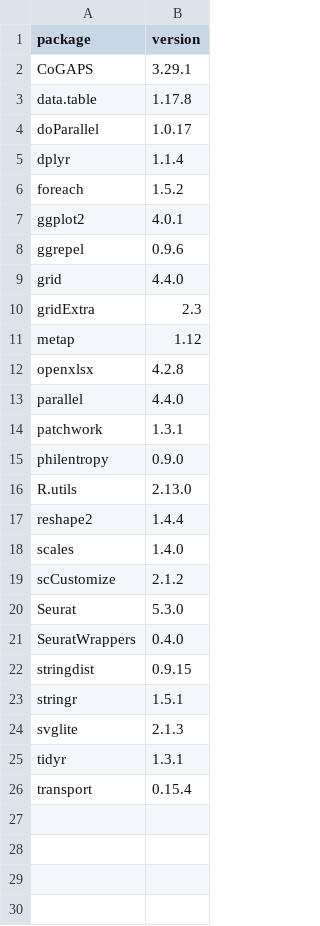
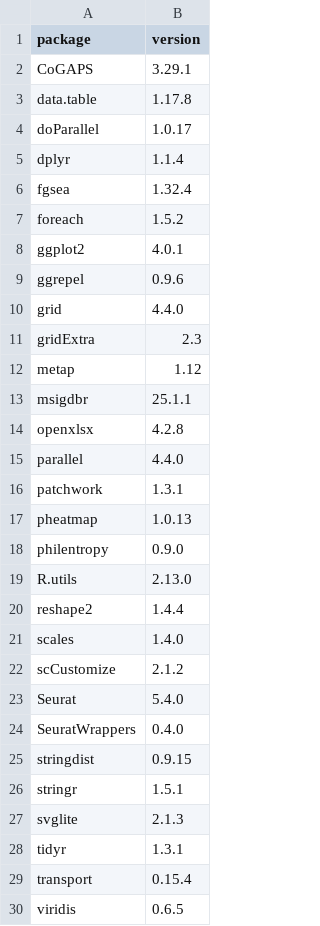
Before and after one commit to emanuellegrody/SALVEseq, a CSV file: extractionScripts/R/packages_versions.csv, drawn as a sheet.

```diff
--- a/extractionScripts/R/packages_versions.csv
+++ b/extractionScripts/R/packages_versions.csv
@@ -5,2 +5,3 @@
 "dplyr","1.1.4"
+"fgsea","1.32.4"
 "foreach","1.5.2"
@@ -11,2 +12,3 @@
 "metap","1.12"
+"msigdbr","25.1.1"
 "openxlsx","4.2.8"
@@ -14,2 +16,3 @@
 "patchwork","1.3.1"
+"pheatmap","1.0.13"
 "philentropy","0.9.0"
@@ -19,3 +22,3 @@
 "scCustomize","2.1.2"
-"Seurat","5.3.0"
+"Seurat","5.4.0"
 "SeuratWrappers","0.4.0"
@@ -26 +29,2 @@
 "transport","0.15.4"
+"viridis","0.6.5"
```
Also changed, not shown: 3 other files.
